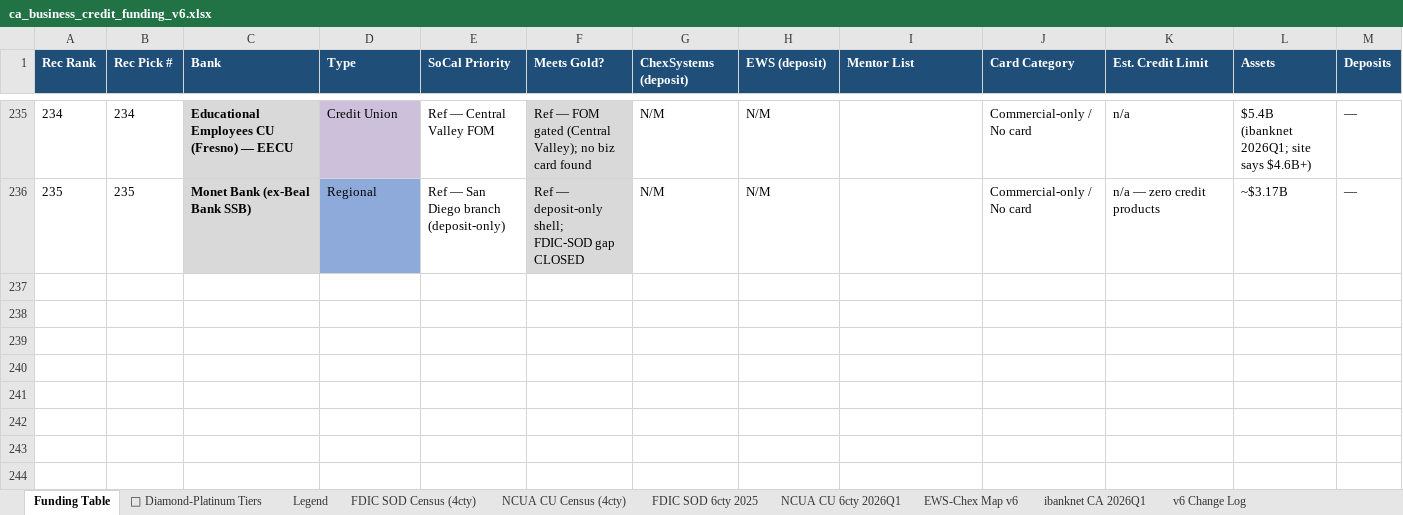
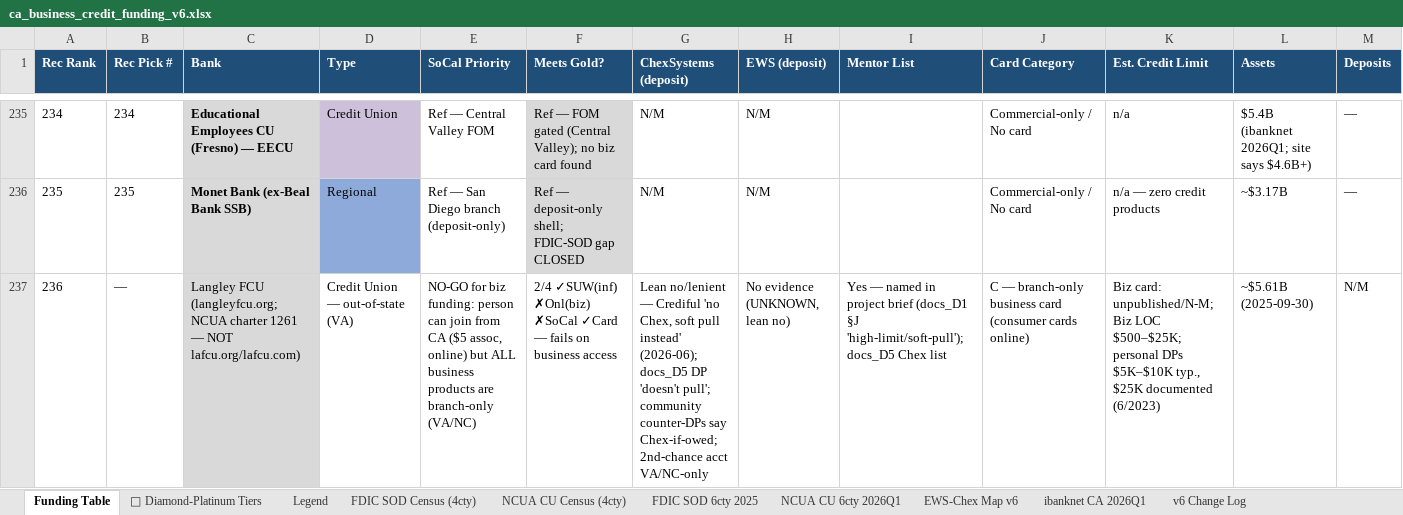
Before and after one commit to Awake999/awake, an Excel workbook: research/v6/deliverables/ca_business_credit_funding_v6.xlsx, sheet Funding Table, drawn as a sheet; only a part is shown, gaps mark what is left out; values as stored, in another font and other column widths than the file's, no borders; rows hold the shown columns only; the diff names each change by its address in the sheet, - before the commit and + after, or states it on an @@ line.

```diff
--- a/research/v6/deliverables/ca_business_credit_funding_v6.xlsx (sheet Funding Table)
+++ b/research/v6/deliverables/ca_business_credit_funding_v6.xlsx (sheet Funding Table)
+row 237: 236 | — | Langley FCU (langleyfcu.org; NCUA charter 1261 — NOT lafcu.org/lafcu.com) | Credit Union — out-of-state (VA) | NO-GO for biz funding: person can join from CA ($5 assoc, online) but ALL business products are branch-only (VA/NC) | 2/4 ✓SUW(inf) ✗Onl(biz) ✗SoCal ✓Card — fails on business access | Lean no/lenient — Crediful 'no Chex, soft pull instead' (2026-06); docs_D5 DP 'doesn't pull'; community counter-DPs say Chex-if-owed; 2nd-chance acct VA/NC-only | No evidence (UNKNOWN, lean no) | Yes — named in project brief (docs_D1 §J 'high-limit/soft-pull'); docs_D5 Chex list | C — branch-only business card (consumer cards online) | Biz card: unpublished/N-M; Biz LOC $500–$25K; personal DPs $5K–$10K typ., $25K documented (6/2023) | ~$5.61B (2025-09-30) | N/M
```
Also changed, not shown: sheet 💎 Diamond-Platinum Tiers, sheet v6 Change Log, 2 other files.
